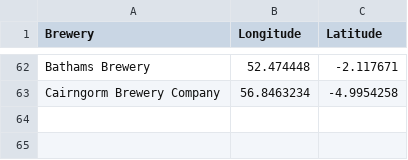
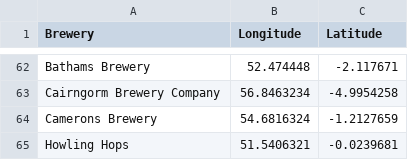
Before and after one commit to JoeBillingsley/JoeTheAverage.github.io, a CSV file: _data/beers.csv, drawn as a sheet; only a part is shown, gaps mark what is left out; the diff names each change by its address in the sheet, - before the commit and + after, or states it on an @@ line.

Commit message:
Update beers.csv

```diff
--- a/_data/beers.csv
+++ b/_data/beers.csv
+row 64: Camerons Brewery | 54.6816324 | -1.2127659
+row 65: Howling Hops | 51.5406321 | -0.0239681
```
